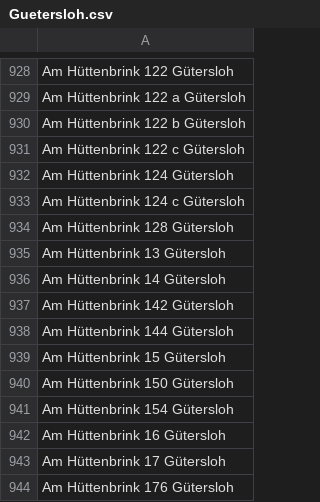
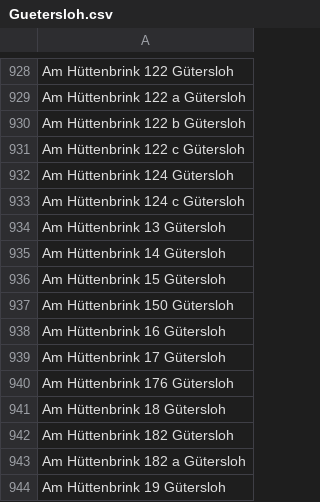
Before and after one commit to flohoff/kreisgt-addressentwicklung, a CSV file: Guetersloh.csv, drawn as a sheet; only a part is shown, gaps mark what is left out; the shorter side is filled out with more unchanged rows; the diff names each change by its address in the sheet, - before the commit and + after, or states it on an @@ line.

```diff
--- a/Guetersloh.csv
+++ b/Guetersloh.csv
-row 934: Am Hüttenbrink 128 Gütersloh
-row 937: Am Hüttenbrink 142 Gütersloh
-row 938: Am Hüttenbrink 144 Gütersloh
-row 941: Am Hüttenbrink 154 Gütersloh
```
Also changed, not shown: HerzebrockClarholz.csv, Rietberg.csv, 1 other file.
